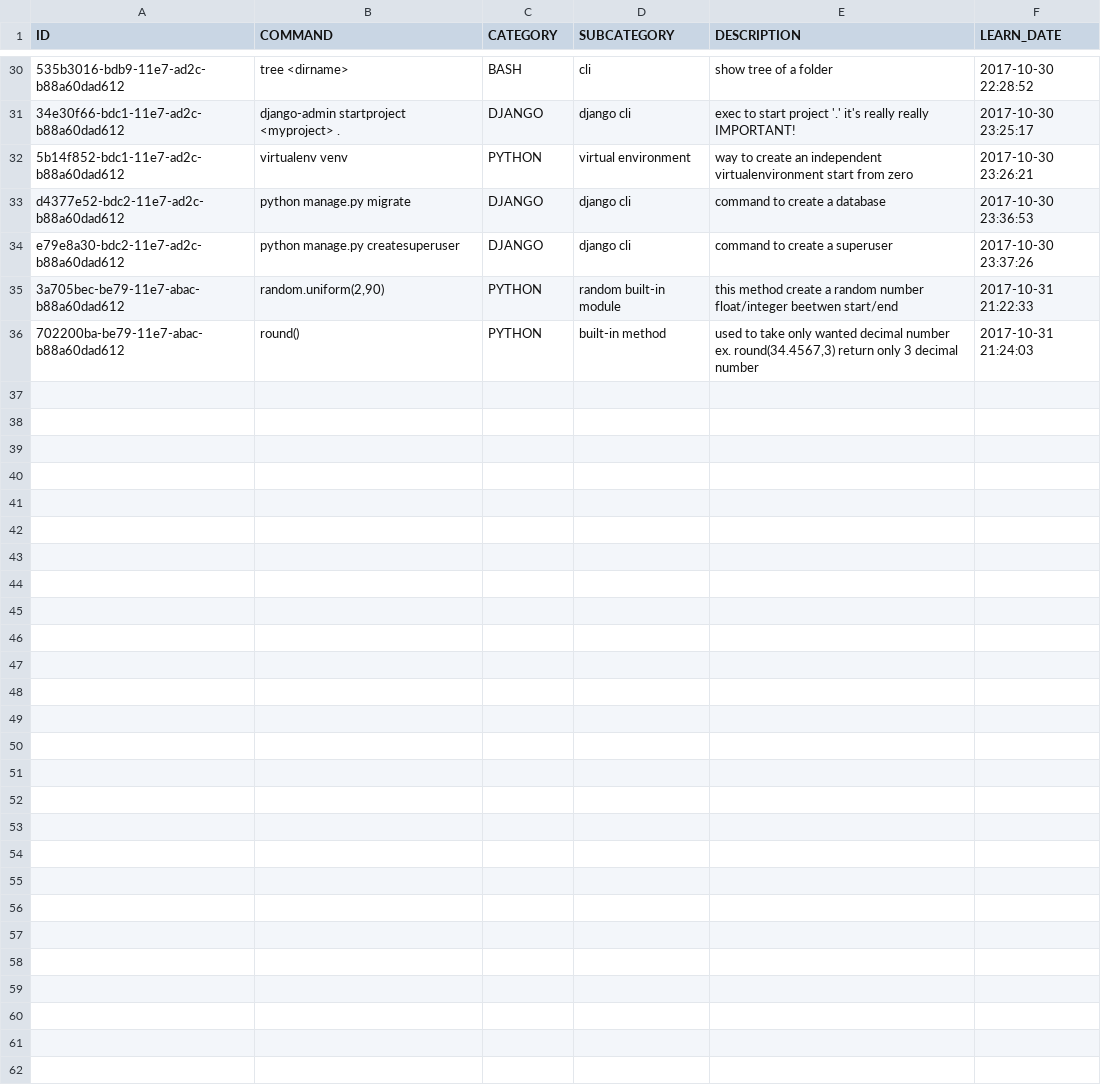
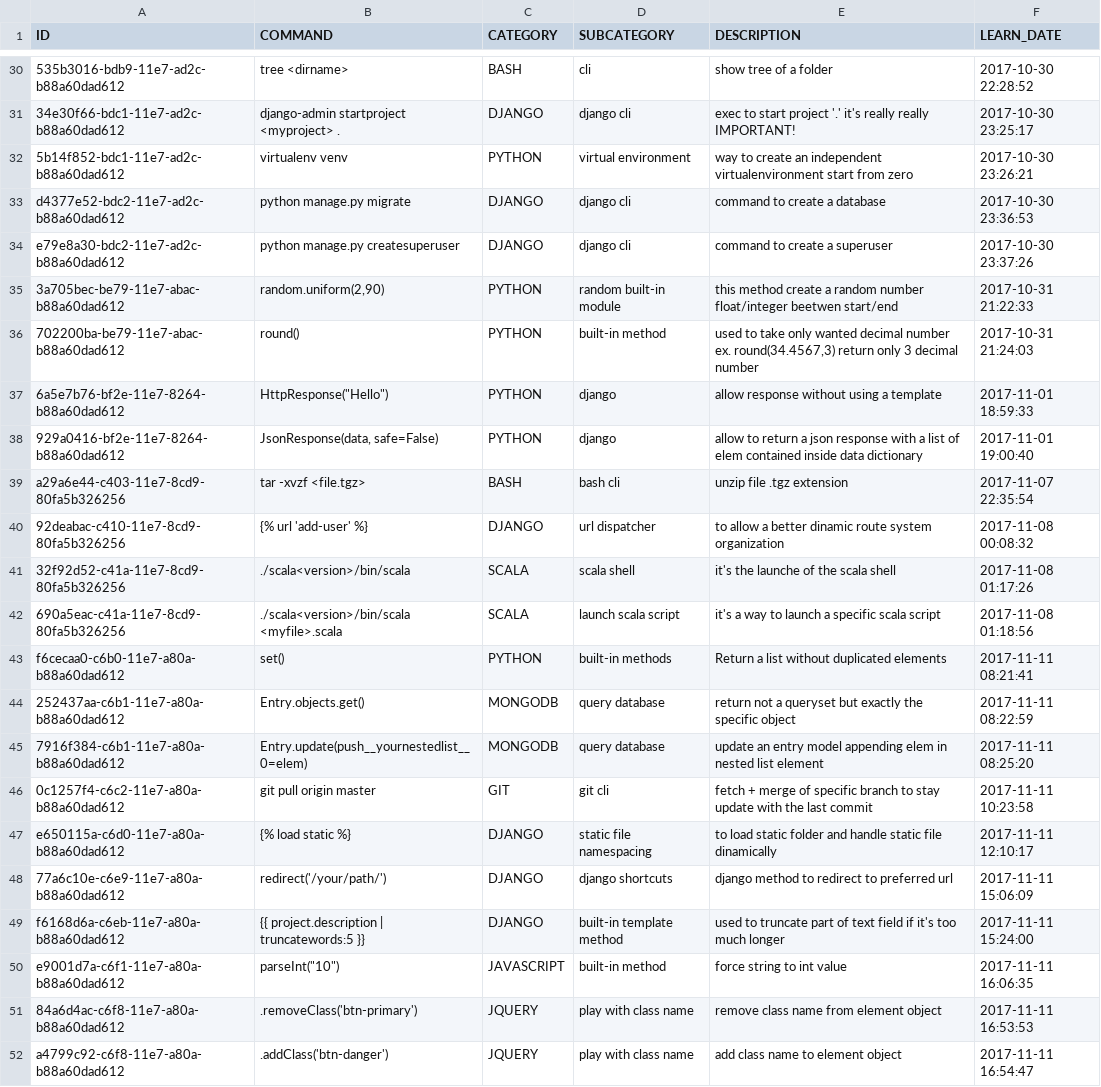
Before and after one commit to mauridb/ScriptingUtils, a CSV file: Python/knowledge_script/knowledge_db.csv, drawn as a sheet; only a part is shown, gaps mark what is left out.

Commit message:
udpate knowledge

```diff
--- a/Python/knowledge_script/knowledge_db.csv
+++ b/Python/knowledge_script/knowledge_db.csv
@@ -36 +36,17 @@ e79e8a30-bdc2-11e7-ad2c-b88a60dad612,python manage.py createsuperuser,DJANGO,dja
 702200ba-be79-11e7-abac-b88a60dad612,round(),PYTHON,built-in method,"used to take only wanted decimal number ex. round(34.4567,3) return only 3 decimal number",2017-10-31 21:24:03
+6a5e7b76-bf2e-11e7-8264-b88a60dad612,"HttpResponse(""Hello"")",PYTHON,django,allow response without using a template,2017-11-01 18:59:33
+929a0416-bf2e-11e7-8264-b88a60dad612,"JsonResponse(data, safe=False)",PYTHON,django,allow to return a json response with a list of elem contained inside data dictionary,2017-11-01 19:00:40
+a29a6e44-c403-11e7-8cd9-80fa5b326256,tar -xvzf <file.tgz>,BASH,bash cli,unzip file .tgz extension,2017-11-07 22:35:54
+92deabac-c410-11e7-8cd9-80fa5b326256,{% url 'add-user' %},DJANGO,url dispatcher ,to allow a better dinamic route system organization,2017-11-08 00:08:32
+32f92d52-c41a-11e7-8cd9-80fa5b326256,./scala<version>/bin/scala,SCALA,scala shell,it's the launche of the scala shell,2017-11-08 01:17:26
+690a5eac-c41a-11e7-8cd9-80fa5b326256,./scala<version>/bin/scala <myfile>.scala,SCALA,launch scala script,it's a way to launch a specific scala script,2017-11-08 01:18:56
+f6cecaa0-c6b0-11e7-a80a-b88a60dad612,set(),PYTHON,built-in methods,Return a list without duplicated elements,2017-11-11 08:21:41
+252437aa-c6b1-11e7-a80a-b88a60dad612,Entry.objects.get(),MONGODB,query database,return not a queryset but exactly the specific object,2017-11-11 08:22:59
+7916f384-c6b1-11e7-a80a-b88a60dad612,Entry.update(push__yournestedlist__0=elem),MONGODB,query database ,update an entry model appending elem in nested list element,2017-11-11 08:25:20
+0c1257f4-c6c2-11e7-a80a-b88a60dad612,git pull origin master,GIT,git cli,fetch + merge of specific branch to stay update with the last commit ,2017-11-11 10:23:58
+e650115a-c6d0-11e7-a80a-b88a60dad612,{% load static %},DJANGO,static file namespacing,to load static folder and handle static file dinamically,2017-11-11 12:10:17
+77a6c10e-c6e9-11e7-a80a-b88a60dad612,redirect('/your/path/'),DJANGO,django shortcuts,django method to redirect to preferred url,2017-11-11 15:06:09
+f6168d6a-c6eb-11e7-a80a-b88a60dad612,{{ project.description | truncatewords:5 }},DJANGO,built-in template method,used to truncate part of text field if it's too much longer,2017-11-11 15:24:00
+e9001d7a-c6f1-11e7-a80a-b88a60dad612,"parseInt(""10"")",JAVASCRIPT,built-in method,force string to int value,2017-11-11 16:06:35
+84a6d4ac-c6f8-11e7-a80a-b88a60dad612,.removeClass('btn-primary'),JQUERY,play with class name,remove class name from element object,2017-11-11 16:53:53
+a4799c92-c6f8-11e7-a80a-b88a60dad612,.addClass('btn-danger'),JQUERY,play with class name,add class name to element object,2017-11-11 16:54:47
```
